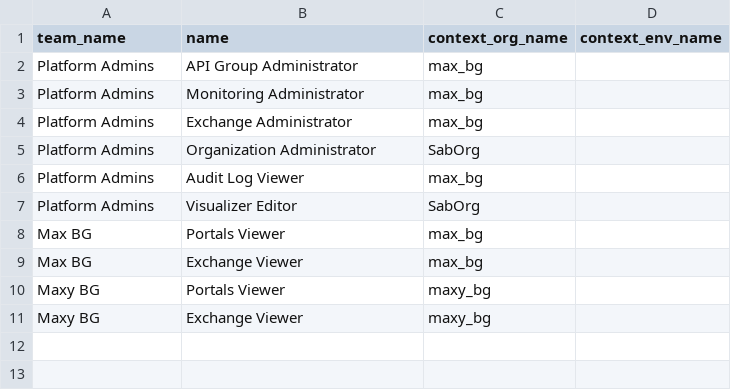
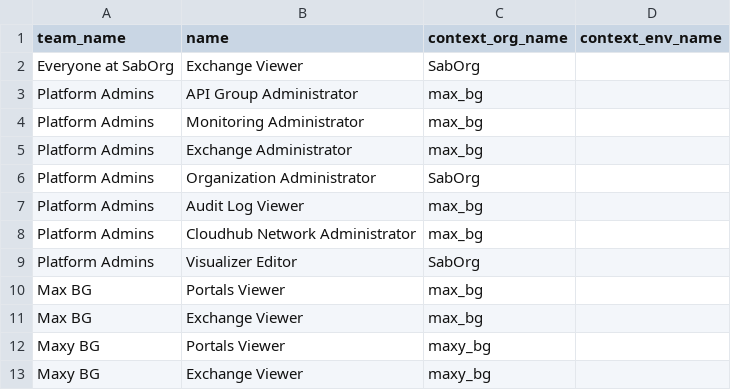
Before and after one commit to salesforce/terraform-provider-anypoint-templates, a CSV file: templates/mvp/csv/teams_lvl1_roles.csv, drawn as a sheet; the diff names each change by its address in the sheet, - before the commit and + after, or states it on an @@ line.

Commit message:
update role

```diff
--- a/templates/mvp/csv/teams_lvl1_roles.csv
+++ b/templates/mvp/csv/teams_lvl1_roles.csv
+row 2: Everyone at SabOrg | Exchange Viewer | SabOrg
+row 8: Platform Admins | Cloudhub Network Administrator | max_bg
```
Also changed, not shown: 3 other files.
